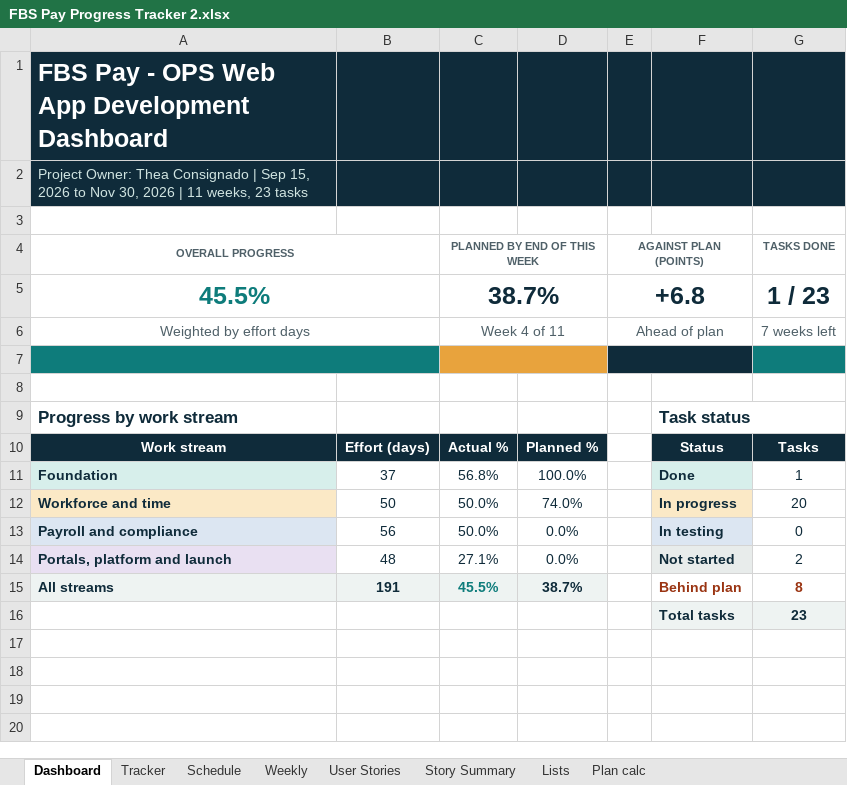
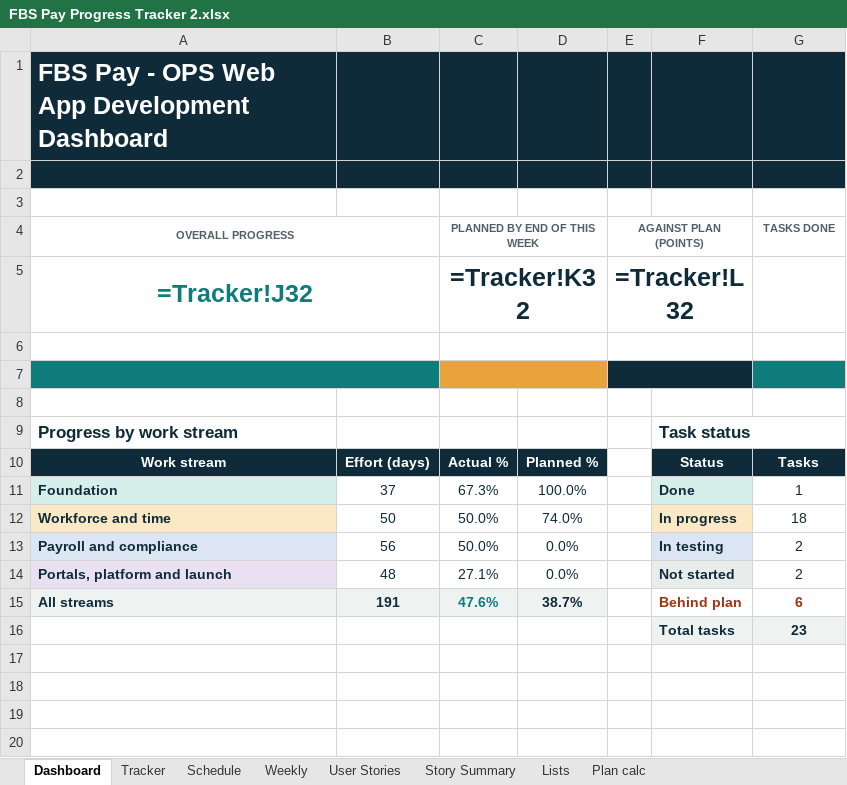
Before and after one commit to Cyrhina/clear-count, an Excel workbook: Claude outputs/FBS Pay Progress Tracker 2.xlsx, sheet Dashboard, drawn as a sheet; only a part is shown; values as stored, in another font and other column widths than the file's, no borders; formulas without a stored value are shown as written; charts and pictures and conditional formats not drawn; removed rows and columns are numbered as before the commit, all else as after; the diff names each change by its address in the sheet, - before the commit and + after, or states it on an @@ line.

```diff
--- a/Claude outputs/FBS Pay Progress Tracker 2.xlsx (sheet Dashboard)
+++ b/Claude outputs/FBS Pay Progress Tracker 2.xlsx (sheet Dashboard)
-A2 (OVERALL PROGRESS): Project Owner: Thea Consignado | Sep 15, 2026 to Nov 30, 2026 | 11 weeks, 23 tasks
+A2 (OVERALL PROGRESS): (empty)
-row 5: 45.5% |  | 38.7% |  | +6.8 |  | 1 / 23
+row 5: =Tracker!J32 |  | =Tracker!K32 |  | =Tracker!L32
-row 6: Weighted by effort days |  | Week 4 of 11 |  | Ahead of plan |  | 7 weeks left
+row 6: (empty)
-C11 (PLANNED BY END OF THIS WEEK): 56.8%
+C11 (PLANNED BY END OF THIS WEEK): 67.3%
-G12 (TASKS DONE): 20
+G12 (TASKS DONE): 18
-G13 (TASKS DONE): 0
+G13 (TASKS DONE): 2
-C15 (PLANNED BY END OF THIS WEEK): 45.5%
+C15 (PLANNED BY END OF THIS WEEK): 47.6%
-G15 (TASKS DONE): 8
+G15 (TASKS DONE): 6
```
Also changed, not shown: sheet Tracker, sheet User Stories, sheet Schedule, sheet Story Summary, sheet Lists, sheet Weekly, 1 more sheet, 16 other files.
